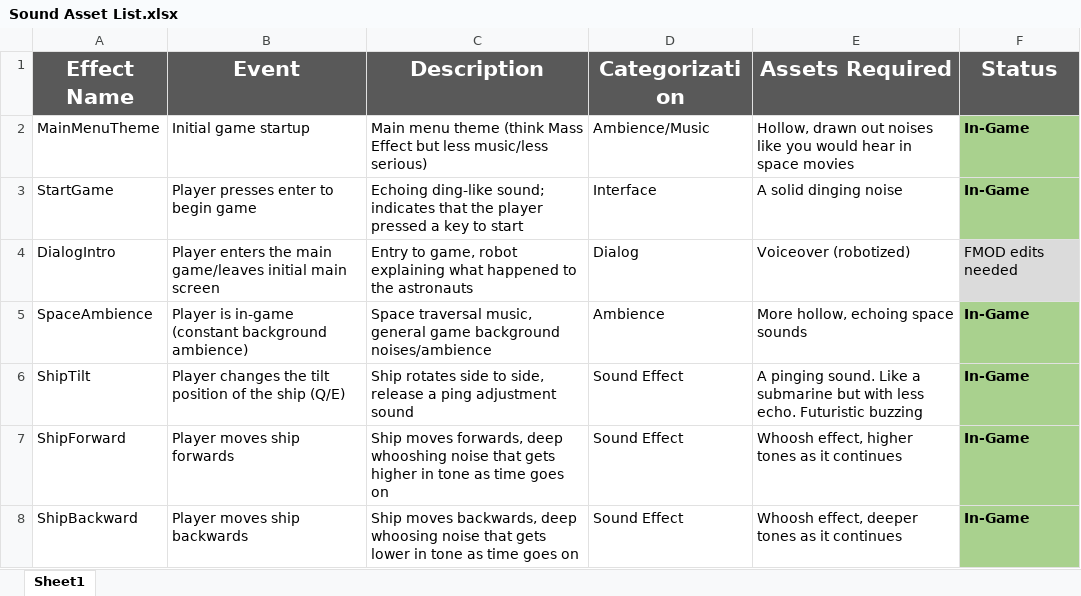
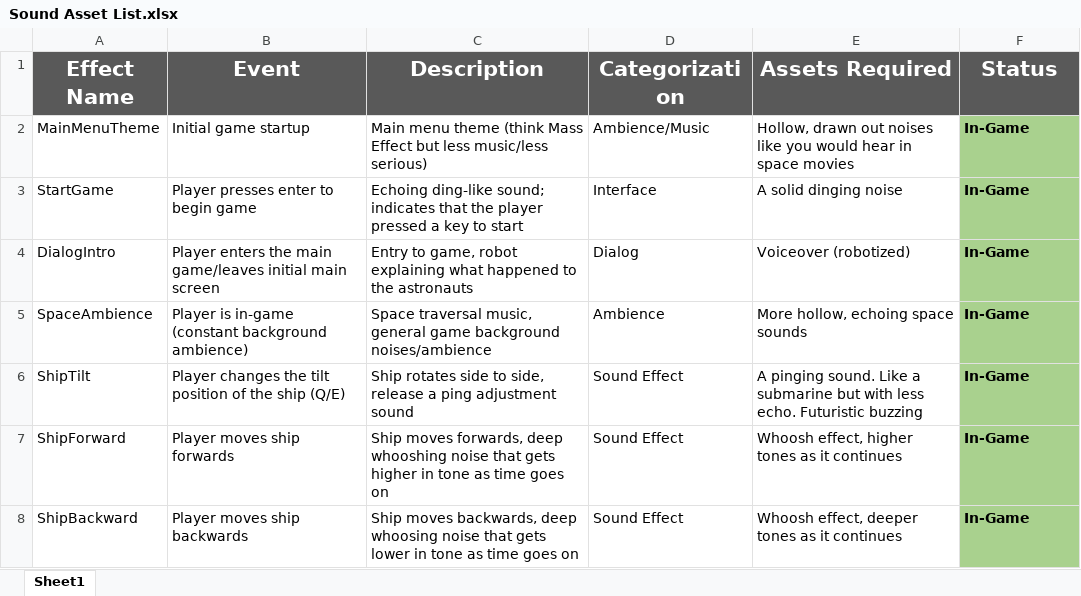
Before and after one commit to AbDaug/SpacemanLandF, an Excel workbook: DOCUMENTATION/Sound Asset List.xlsx, sheet Sheet1, drawn as a sheet; only a part is shown; values as stored, in another font and other column widths than the file's, no borders; the diff names each change by its address in the sheet, - before the commit and + after, or states it on an @@ line.

Commit message:
Rough Draft game sounds MS4
All sounds implemented in Unity. Will be fixed with volumes/groups/mixes etcetera in next and final milestones

```diff
--- a/DOCUMENTATION/Sound Asset List.xlsx (sheet Sheet1)
+++ b/DOCUMENTATION/Sound Asset List.xlsx (sheet Sheet1)
-F4 (Status): FMOD edits needed
+F4 (Status): In-Game
@@ F4 fill: #DBDBDB → #A9D18E, bold: off → on @@
```
Also changed, not shown: 19 other files.
